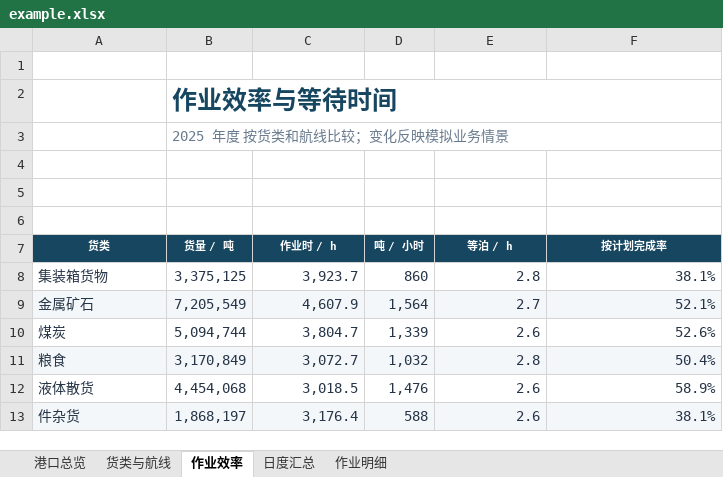
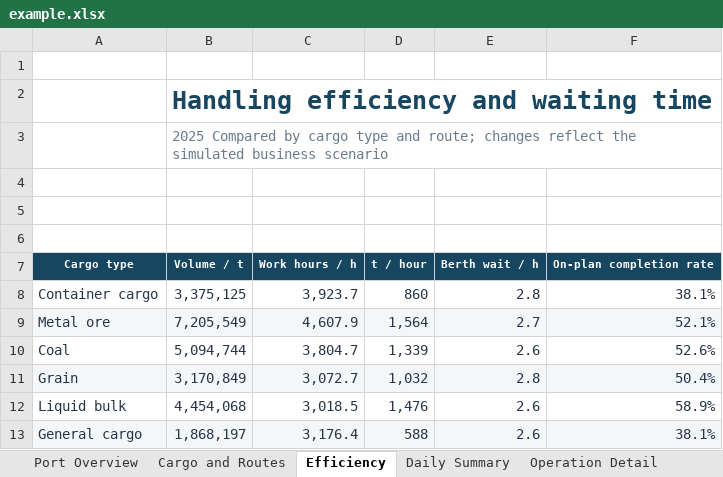
Before and after one commit to janhq/jan-next, an Excel workbook: open-waifu/office/sources/legacy/port-cargo/example.xlsx, sheet Efficiency, drawn as a sheet; values as stored, in another font and other column widths than the file's, no borders; charts and pictures and conditional formats not drawn; removed rows and columns are numbered as before the commit, all else as after; the diff names each change by its address in the sheet, - before the commit and + after, or states it on an @@ line.

```diff
--- a/open-waifu/office/sources/legacy/port-cargo/example.xlsx (sheet Efficiency)
+++ b/open-waifu/office/sources/legacy/port-cargo/example.xlsx (sheet Efficiency)
-sheet tab: 港口总览
+sheet tab: Port Overview
-sheet tab: 货类与航线
+sheet tab: Cargo and Routes
-sheet tab: 作业效率
+sheet tab: Efficiency
-sheet tab: 日度汇总
+sheet tab: Daily Summary
-sheet tab: 作业明细
+sheet tab: Operation Detail
-B2: 作业效率与等待时间
+B2: Handling efficiency and waiting time
-B3: 2025 年度 按货类和航线比较；变化反映模拟业务情景
+B3: 2025 Compared by cargo type and route; changes reflect the simulated business scenario
-row 7: 货类 | 货量 / 吨 | 作业时 / h | 吨 / 小时 | 等泊 / h | 按计划完成率
+row 7: Cargo type | Volume / t | Work hours / h | t / hour | Berth wait / h | On-plan completion rate
-A8: 集装箱货物
+A8: Container cargo
-A9: 金属矿石
+A9: Metal ore
-A10: 煤炭
+A10: Coal
-A11: 粮食
+A11: Grain
-A12: 液体散货
+A12: Liquid bulk
-A13: 件杂货
+A13: General cargo
```
Also changed, not shown: sheet Operation Detail, sheet Cargo and Routes, sheet Port Overview, sheet Daily Summary, formulas that keep their value, charts or pictures, open-waifu/office/sources/legacy/annual-business/example.xlsx, open-waifu/office/sources/legacy/bio-assay/example.xlsx, 32 other files.
